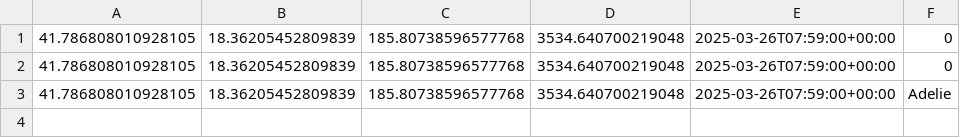
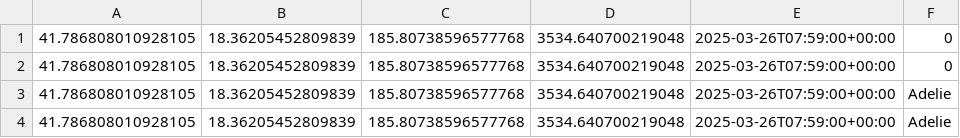
Before and after one commit to captainlkebab/M4-Penguins, a CSV file: prediction_results.csv, drawn as a sheet; the diff names each change by its address in the sheet, - before the commit and + after, or states it on an @@ line.

Commit message:
Daily prediction update

```diff
--- a/prediction_results.csv
+++ b/prediction_results.csv
+row 4: 41.786808010928105 | 18.36205452809839 | 185.80738596577768 | 3534.640700219048 | 2025-03-26T07:59:00+00:00 | Adelie
```
